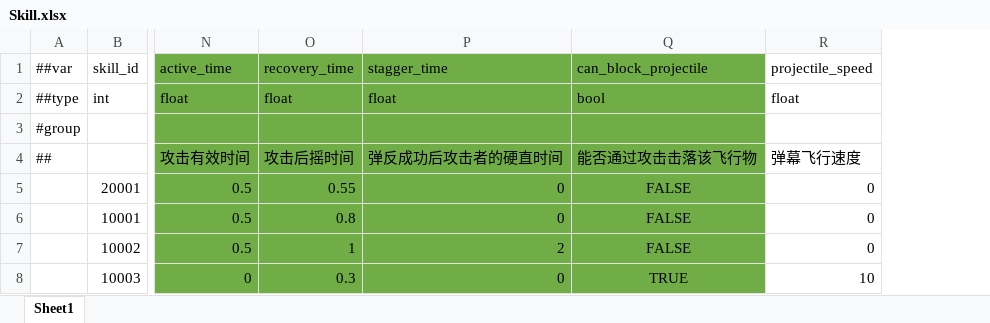
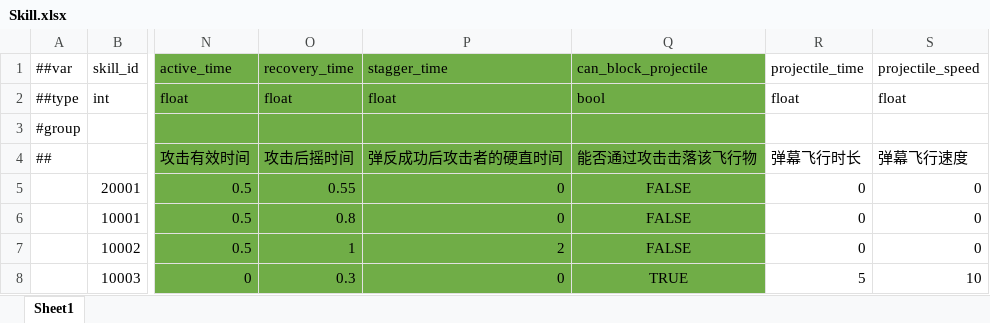
Before and after one commit to XztAAAAA/RPGGameProgram, an Excel workbook: RPGUnityProgram/LubanConfig/MiniTemplate/Data/Skill.xlsx, sheet Sheet1, drawn as a sheet; only a part is shown, gaps mark what is left out; values as stored, in another font and other column widths than the file's, no borders; the diff names each change by its address in the sheet, - before the commit and + after, or states it on an @@ line.

```diff
--- a/RPGUnityProgram/LubanConfig/MiniTemplate/Data/Skill.xlsx (sheet Sheet1)
+++ b/RPGUnityProgram/LubanConfig/MiniTemplate/Data/Skill.xlsx (sheet Sheet1)
+column R, rows 1-8: projectile_time | float |  | 弹幕飞行时长 | 0 | 0 | 0 | 5
```
Also changed, not shown: 4 other files.
